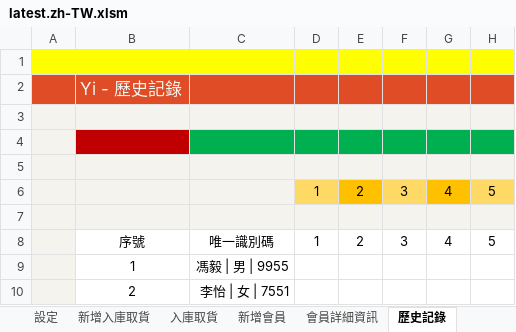
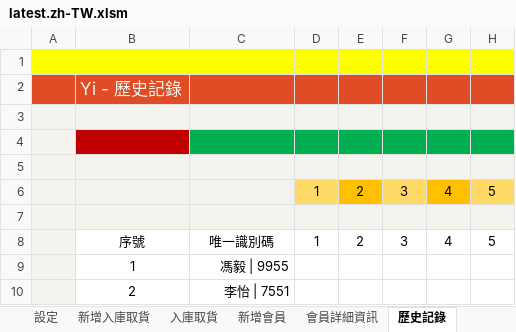
Before and after one commit to ilikeyi/Office, an Excel workbook: Download/Storage/latest.zh-TW.xlsm, sheet 歷史記錄, drawn as a sheet; only a part is shown; values as stored, in another font and other column widths than the file's, no borders; conditional formats and table styles not drawn; the diff names each change by its address in the sheet, - before the commit and + after, or states it on an @@ line.

```diff
--- a/Download/Storage/latest.zh-TW.xlsm (sheet 歷史記錄)
+++ b/Download/Storage/latest.zh-TW.xlsm (sheet 歷史記錄)
-C9: 馮毅 | 男 | 9955
+C9: 馮毅 | 9955
-C10: 李怡 | 女 | 7551
+C10: 李怡 | 7551
```
Also changed, not shown: sheet 會員詳細資訊, sheet 設定, formulas that keep their value, Download/Storage/latest.en-US.xlsm, Download/Storage/latest.zh-CN.xlsm.
